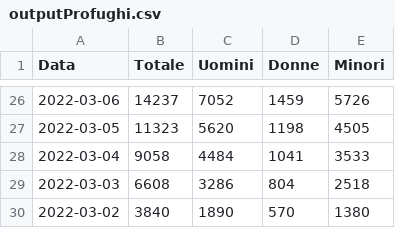
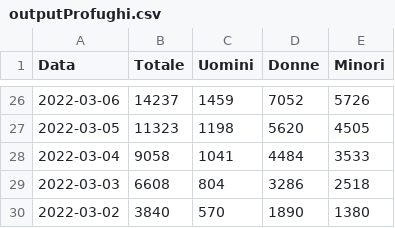
Before and after one commit to vi-enne/profughiUcraina, a CSV file: data/outputProfughi.csv, drawn as a sheet; only a part is shown, gaps mark what is left out; the diff covers the shown part only.

```diff
--- a/data/outputProfughi.csv
+++ b/data/outputProfughi.csv
@@ -26,5 +26,5 @@
-"2022-03-06",14237,7052,1459,5726
-"2022-03-05",11323,5620,1198,4505
-"2022-03-04",9058,4484,1041,3533
-"2022-03-03",6608,3286,804,2518
-"2022-03-02",3840,1890,570,1380
+2022-03-06,14237,1459,7052,5726
+2022-03-05,11323,1198,5620,4505
+2022-03-04,9058,1041,4484,3533
+2022-03-03,6608,804,3286,2518
+2022-03-02,3840,570,1890,1380
```
Also changed, not shown: 32 edited cells elsewhere in this file.
